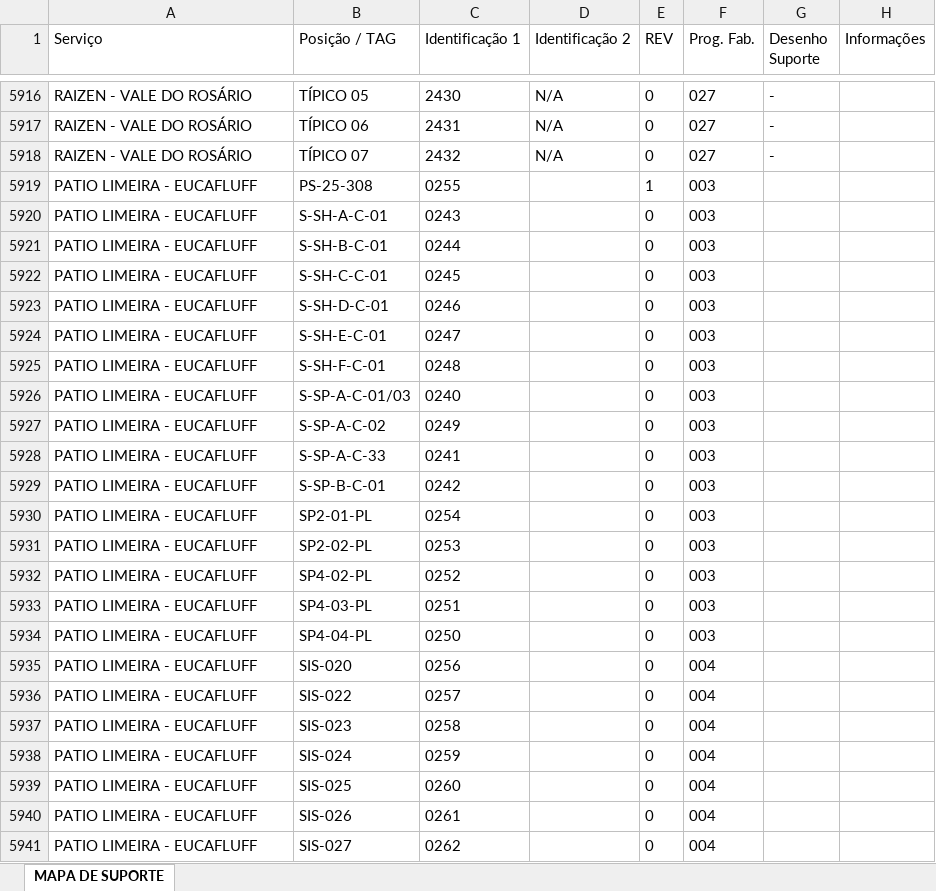
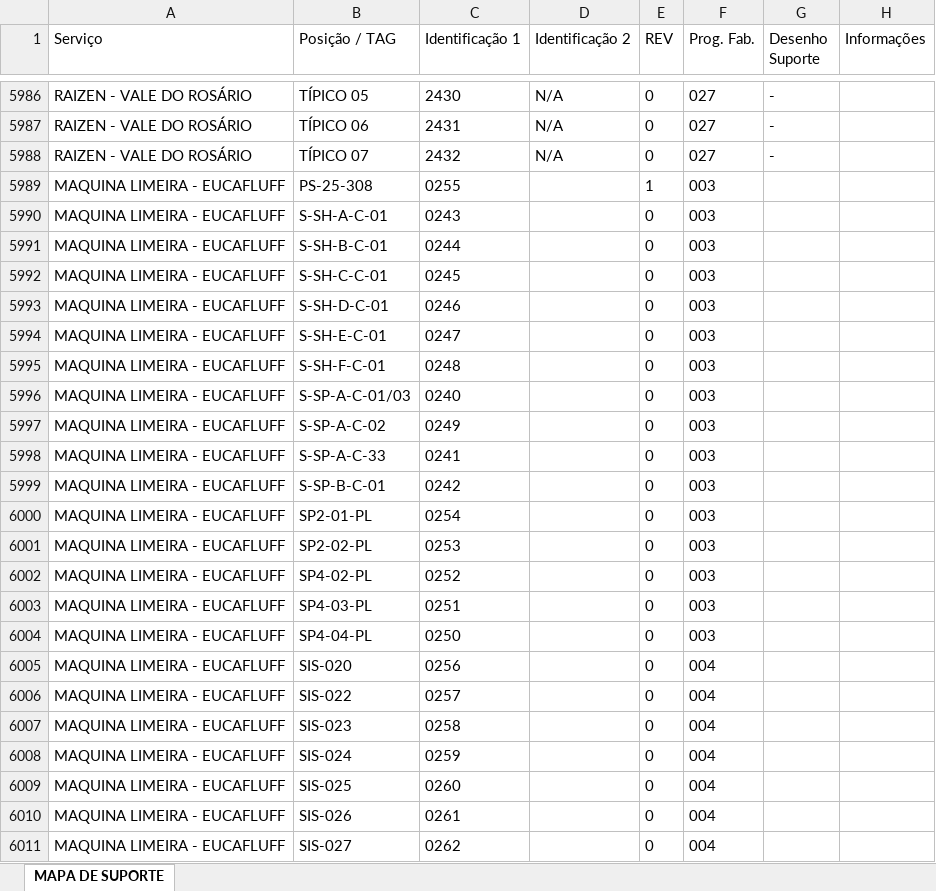
Before and after one commit to Isaacbarci/teste, an Excel workbook: Suportes.xlsx, sheet MAPA DE SUPORTE, drawn as a sheet; only a part is shown, gaps mark what is left out; values as stored, in another font and other column widths than the file's, no borders; table styles not drawn; addresses are those after the commit; the diff covers the shown part only; the diff names each change by its address in the sheet, - before the commit and + after, or states it on an @@ line.

```diff
--- a/Suportes.xlsx (sheet MAPA DE SUPORTE)
+++ b/Suportes.xlsx (sheet MAPA DE SUPORTE)
-A5989:A6011 (Serviço): PATIO LIMEIRA - EUCAFLUFF
+A5989:A6011 (Serviço): MAQUINA LIMEIRA - EUCAFLUFF
```
Also changed, not shown: 70 added rows elsewhere in this sheet.
